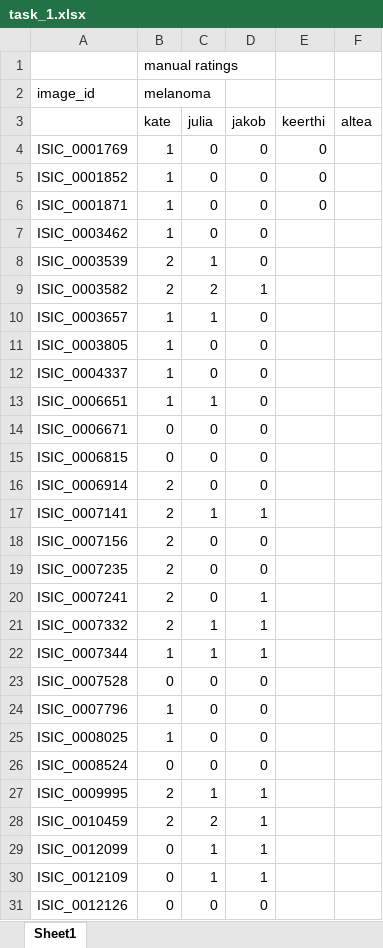
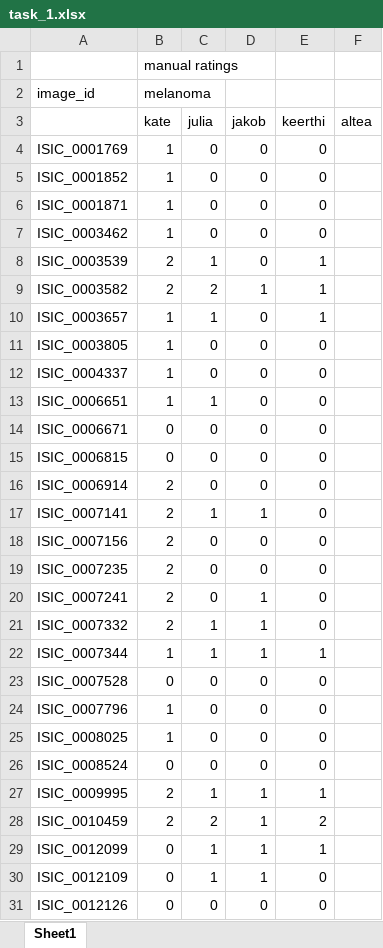
Before and after one commit to jthiITU/fyp2022p02gj2, an Excel workbook: task_1.xlsx, sheet Sheet1, drawn as a sheet; only a part is shown; values as stored, in another font and other column widths than the file's, no borders; the diff covers the shown part only; the diff names each change by its address in the sheet, - before the commit and + after, or states it on an @@ line.

Commit message:
updating ratings

```diff
--- a/task_1.xlsx (sheet Sheet1)
+++ b/task_1.xlsx (sheet Sheet1)
-E7 (keerthi): (empty)
+E7 (keerthi): 0
-E8:E10 (keerthi): (empty)
+E8:E10 (keerthi): 1
-E11:E21 (keerthi): (empty)
+E11:E21 (keerthi): 0
-E22 (keerthi): (empty)
+E22 (keerthi): 1
-E23:E26 (keerthi): (empty)
+E23:E26 (keerthi): 0
-E27 (keerthi): (empty)
+E27 (keerthi): 1
-E28 (keerthi): (empty)
+E28 (keerthi): 2
-E29 (keerthi): (empty)
+E29 (keerthi): 1
-E30:E31 (keerthi): (empty)
+E30:E31 (keerthi): 0
```
Also changed, not shown: 122 edited cells elsewhere in this sheet.
